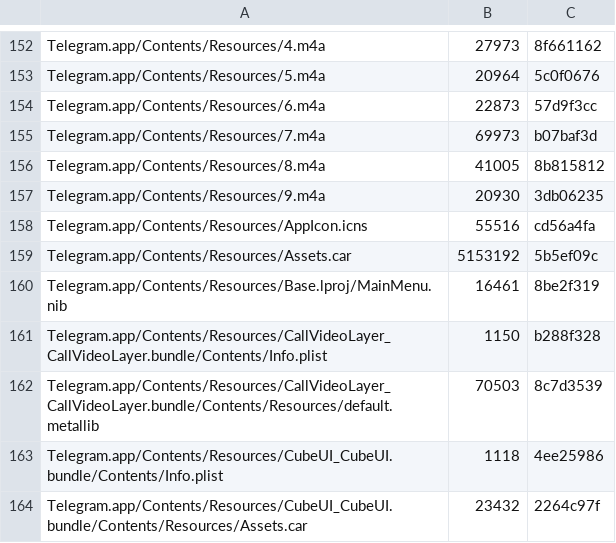
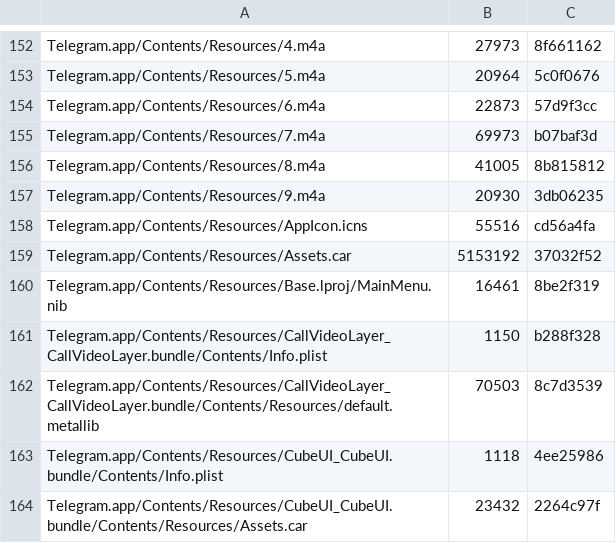
Before and after one commit to lickovan2/tgtracker, a TSV file: data/client/macos/files.tsv, drawn as a sheet; only a part is shown, gaps mark what is left out; the diff covers the shown part only.

```diff
--- a/data/client/macos/files.tsv
+++ b/data/client/macos/files.tsv
@@ -158,3 +158,3 @@ Telegram.app/Contents/Resources/9.m4a	20930	3db06235
 Telegram.app/Contents/Resources/AppIcon.icns	55516	cd56a4fa
-Telegram.app/Contents/Resources/Assets.car	5153192	5b5ef09c
+Telegram.app/Contents/Resources/Assets.car	5153192	37032f52
 Telegram.app/Contents/Resources/Base.lproj/MainMenu.nib	16461	8be2f319
```
Also changed, not shown: 14 edited cells elsewhere in this file, 3 other files.
